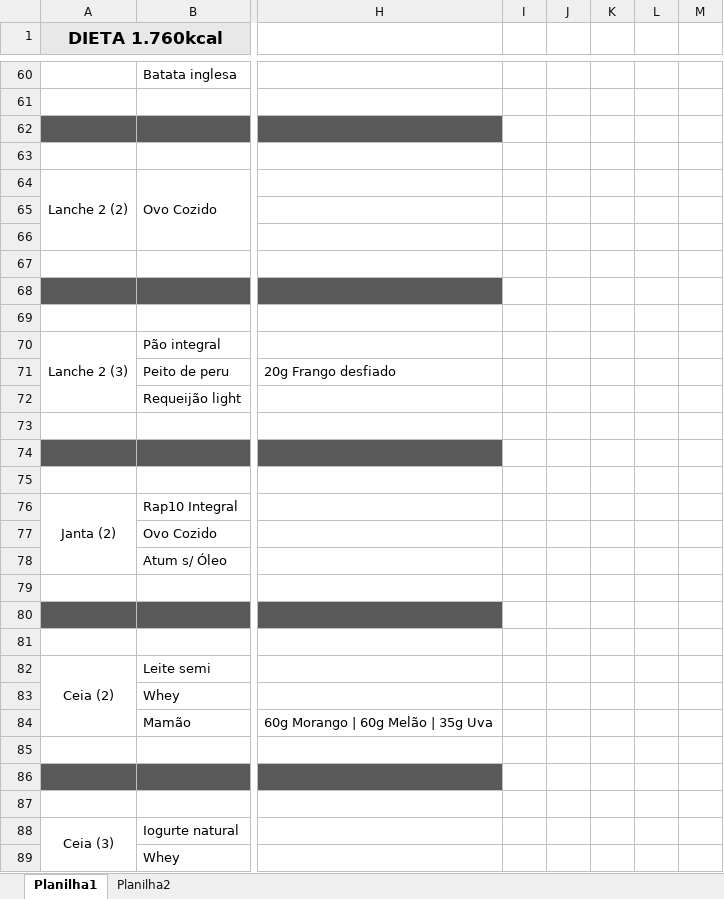
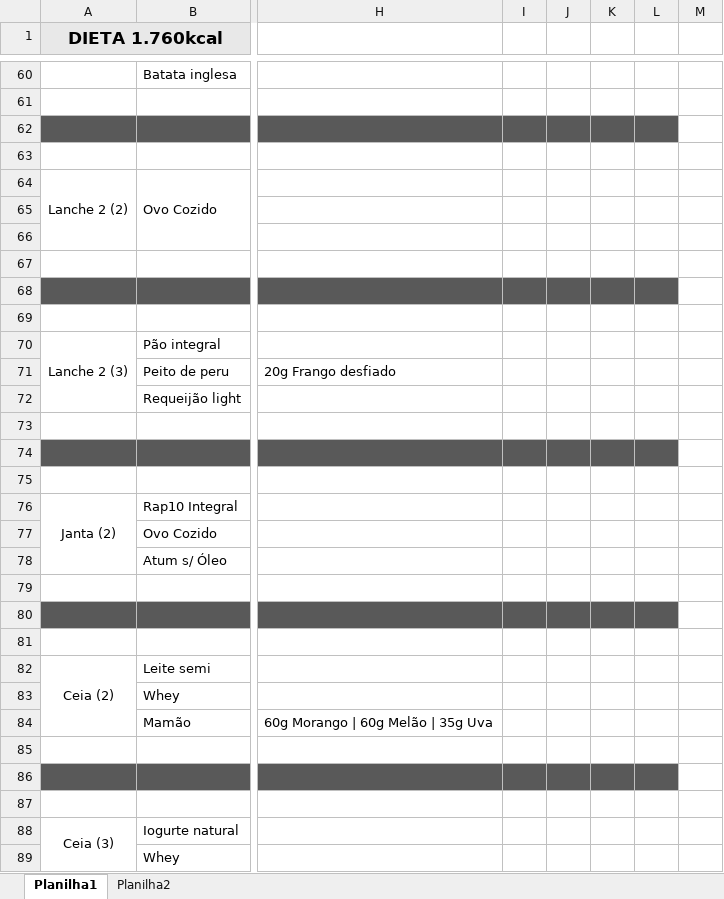
Before and after one commit to niknachtigal/Diet, an Excel workbook: Dieta.xlsx, sheet Planilha1, drawn as a sheet; only a part is shown, gaps mark what is left out; values as stored, in another font and other column widths than the file's, no borders; the diff covers the shown part only; the diff names each change by its address in the sheet, - before the commit and + after, or states it on an @@ line.

```diff
--- a/Dieta.xlsx (sheet Planilha1)
+++ b/Dieta.xlsx (sheet Planilha1)
-I62:L62 fill: none
+I62:L62 fill: #595959
-I68:L68 fill: none
+I68:L68 fill: #595959
-I74:L74 fill: none
+I74:L74 fill: #595959
-I80:L80 fill: none
+I80:L80 fill: #595959
-I86:L86 fill: none
+I86:L86 fill: #595959
```
Also changed, not shown: 1 edited cell, cell formats and merged cells elsewhere in this sheet, 5 other files.
